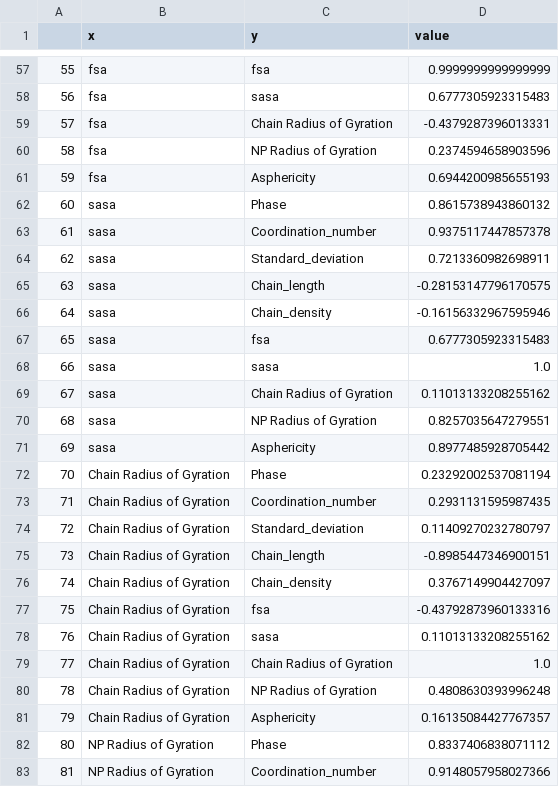
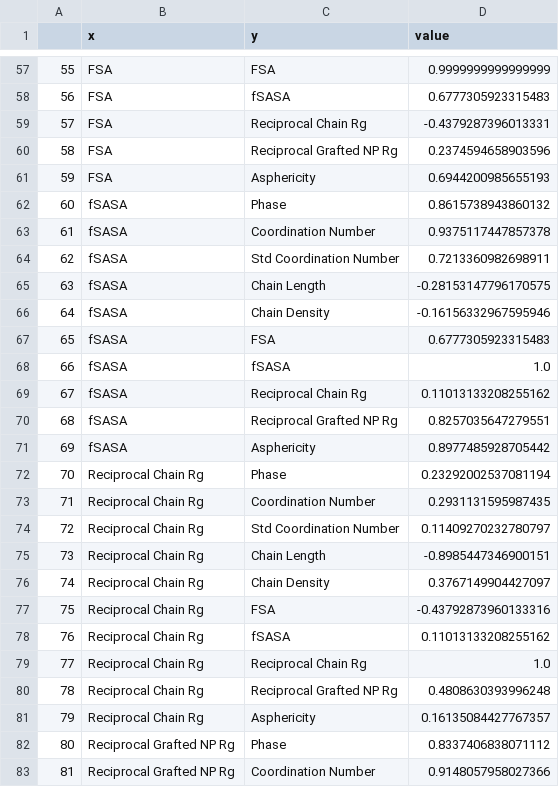
Before and after one commit to PTC-CMC/nanoparticle_assembly, a CSV file: Data/Correlation_matrix.csv, drawn as a sheet; only a part is shown, gaps mark what is left out; the diff covers the shown part only.

```diff
--- a/Data/Correlation_matrix.csv
+++ b/Data/Correlation_matrix.csv
@@ -57,27 +57,27 @@
-55,fsa,fsa,0.9999999999999999
-56,fsa,sasa,0.6777305923315483
-57,fsa,Chain Radius of Gyration,-0.4379287396013331
-58,fsa,NP Radius of Gyration,0.2374594658903596
-59,fsa,Asphericity,0.6944200985655193
-60,sasa,Phase,0.8615738943860132
-61,sasa,Coordination_number,0.9375117447857378
-62,sasa,Standard_deviation,0.7213360982698911
-63,sasa,Chain_length,-0.28153147796170575
-64,sasa,Chain_density,-0.16156332967595946
-65,sasa,fsa,0.6777305923315483
-66,sasa,sasa,1.0
-67,sasa,Chain Radius of Gyration,0.11013133208255162
-68,sasa,NP Radius of Gyration,0.8257035647279551
-69,sasa,Asphericity,0.8977485928705442
-70,Chain Radius of Gyration,Phase,0.23292002537081194
-71,Chain Radius of Gyration,Coordination_number,0.2931131595987435
-72,Chain Radius of Gyration,Standard_deviation,0.11409270232780797
-73,Chain Radius of Gyration,Chain_length,-0.8985447346900151
-74,Chain Radius of Gyration,Chain_density,0.3767149904427097
-75,Chain Radius of Gyration,fsa,-0.43792873960133316
-76,Chain Radius of Gyration,sasa,0.11013133208255162
-77,Chain Radius of Gyration,Chain Radius of Gyration,1.0
-78,Chain Radius of Gyration,NP Radius of Gyration,0.4808630393996248
-79,Chain Radius of Gyration,Asphericity,0.16135084427767357
-80,NP Radius of Gyration,Phase,0.8337406838071112
-81,NP Radius of Gyration,Coordination_number,0.9148057958027366
+55,FSA,FSA,0.9999999999999999
+56,FSA,fSASA,0.6777305923315483
+57,FSA,Reciprocal Chain Rg,-0.4379287396013331
+58,FSA,Reciprocal Grafted NP Rg,0.2374594658903596
+59,FSA,Asphericity,0.6944200985655193
+60,fSASA,Phase,0.8615738943860132
+61,fSASA,Coordination Number,0.9375117447857378
+62,fSASA,Std Coordination Number,0.7213360982698911
+63,fSASA,Chain Length,-0.28153147796170575
+64,fSASA,Chain Density,-0.16156332967595946
+65,fSASA,FSA,0.6777305923315483
+66,fSASA,fSASA,1.0
+67,fSASA,Reciprocal Chain Rg,0.11013133208255162
+68,fSASA,Reciprocal Grafted NP Rg,0.8257035647279551
+69,fSASA,Asphericity,0.8977485928705442
+70,Reciprocal Chain Rg,Phase,0.23292002537081194
+71,Reciprocal Chain Rg,Coordination Number,0.2931131595987435
+72,Reciprocal Chain Rg,Std Coordination Number,0.11409270232780797
+73,Reciprocal Chain Rg,Chain Length,-0.8985447346900151
+74,Reciprocal Chain Rg,Chain Density,0.3767149904427097
+75,Reciprocal Chain Rg,FSA,-0.43792873960133316
+76,Reciprocal Chain Rg,fSASA,0.11013133208255162
+77,Reciprocal Chain Rg,Reciprocal Chain Rg,1.0
+78,Reciprocal Chain Rg,Reciprocal Grafted NP Rg,0.4808630393996248
+79,Reciprocal Chain Rg,Asphericity,0.16135084427767357
+80,Reciprocal Grafted NP Rg,Phase,0.8337406838071112
+81,Reciprocal Grafted NP Rg,Coordination Number,0.9148057958027366
```
Also changed, not shown: 112 edited cells elsewhere in this file, Data/Full_TNP_Dataset.csv, 5 other files.
